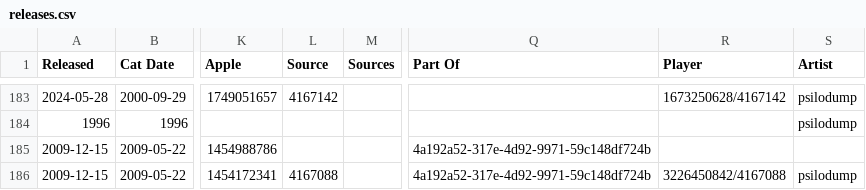
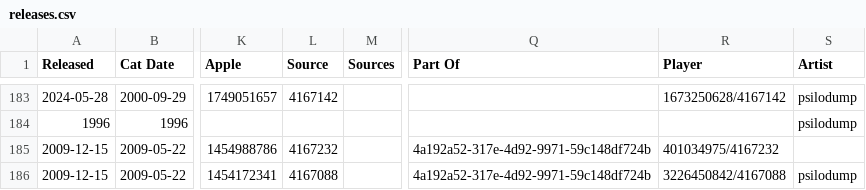
Before and after one commit to psilodump/website-data, a CSV file: releases.csv, drawn as a sheet; only a part is shown, gaps mark what is left out; the diff names each change by its address in the sheet, - before the commit and + after, or states it on an @@ line.

Commit message:
Sync catalogue CSVs from NAS admin

```diff
--- a/releases.csv
+++ b/releases.csv
-L185 (Source): (empty)
+L185 (Source): 4167232
-R185 (Player): (empty)
+R185 (Player): 401034975/4167232
```
